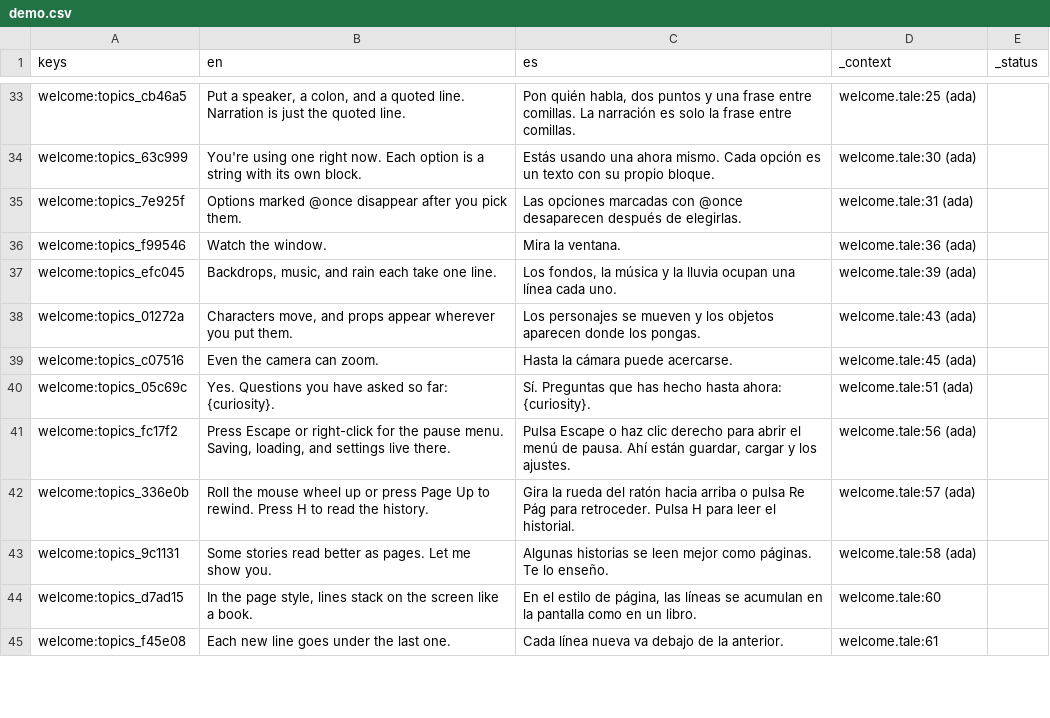
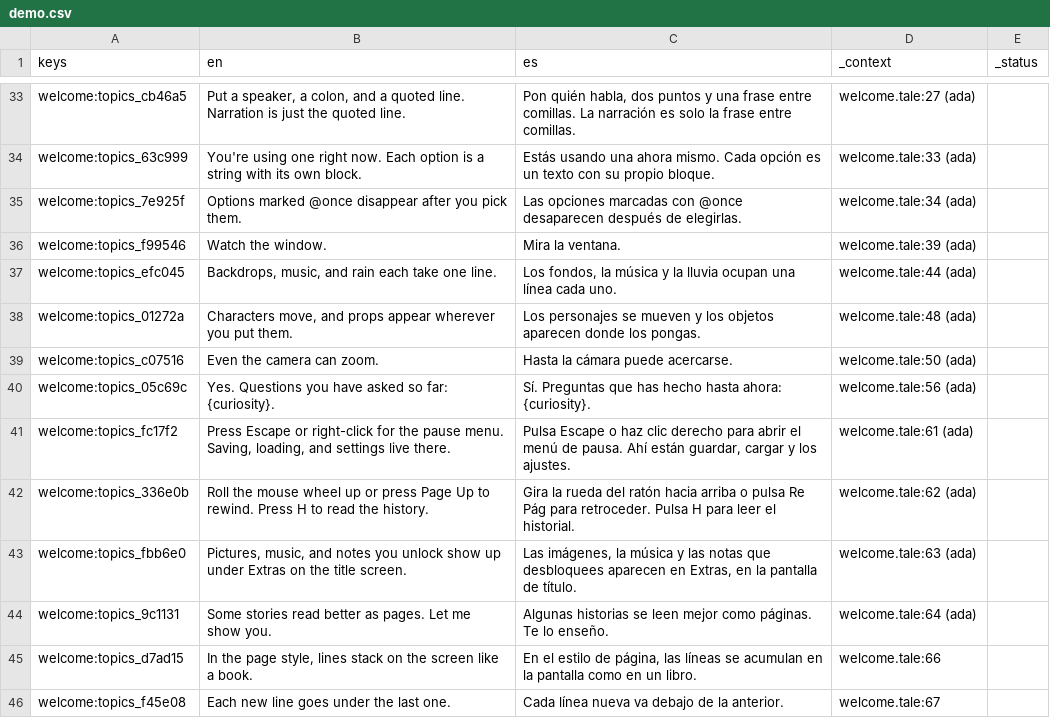
Before and after one commit to drburton/StoryTeller, a CSV file: demo/translations/demo.csv, drawn as a sheet; only a part is shown, gaps mark what is left out; addresses are those after the commit; the diff covers the shown part only; the diff names each change by its address in the sheet, - before the commit and + after, or states it on an @@ line.

```diff
--- a/demo/translations/demo.csv
+++ b/demo/translations/demo.csv
-D33 (_context): welcome.tale:25 (ada)
+D33 (_context): welcome.tale:27 (ada)
-D34 (_context): welcome.tale:30 (ada)
+D34 (_context): welcome.tale:33 (ada)
-D35 (_context): welcome.tale:31 (ada)
+D35 (_context): welcome.tale:34 (ada)
-D36 (_context): welcome.tale:36 (ada)
+D36 (_context): welcome.tale:39 (ada)
-D37 (_context): welcome.tale:39 (ada)
+D37 (_context): welcome.tale:44 (ada)
-D38 (_context): welcome.tale:43 (ada)
+D38 (_context): welcome.tale:48 (ada)
-D39 (_context): welcome.tale:45 (ada)
+D39 (_context): welcome.tale:50 (ada)
-D40 (_context): welcome.tale:51 (ada)
+D40 (_context): welcome.tale:56 (ada)
-D41 (_context): welcome.tale:56 (ada)
+D41 (_context): welcome.tale:61 (ada)
-D42 (_context): welcome.tale:57 (ada)
+D42 (_context): welcome.tale:62 (ada)
+row 43: welcome:topics_fbb6e0 | Pictures, music, and notes you unlock show up under Extras on the title screen. | Las imágenes, la música y las notas que desbloquees aparecen en Extras, en la pantalla de título. | welcome.tale:63 (ada)
-D44 (_context): welcome.tale:58 (ada)
+D44 (_context): welcome.tale:64 (ada)
-D45 (_context): welcome.tale:60
+D45 (_context): welcome.tale:66
-D46 (_context): welcome.tale:61
+D46 (_context): welcome.tale:67
```
Also changed, not shown: 18 added rows and 33 edited cells elsewhere in this file, 36 other files.
